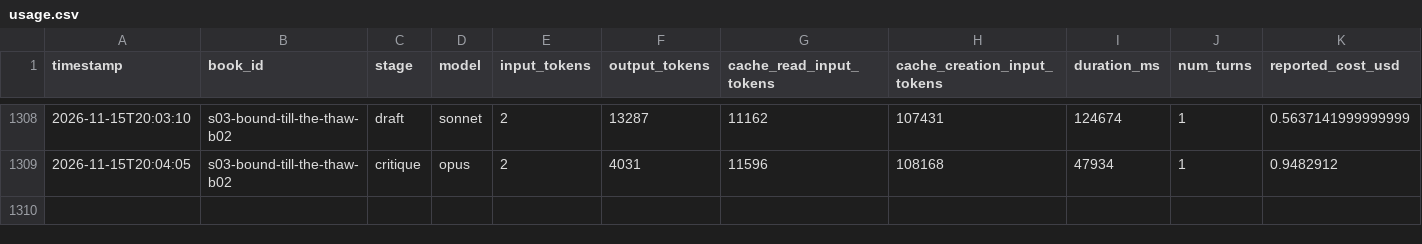
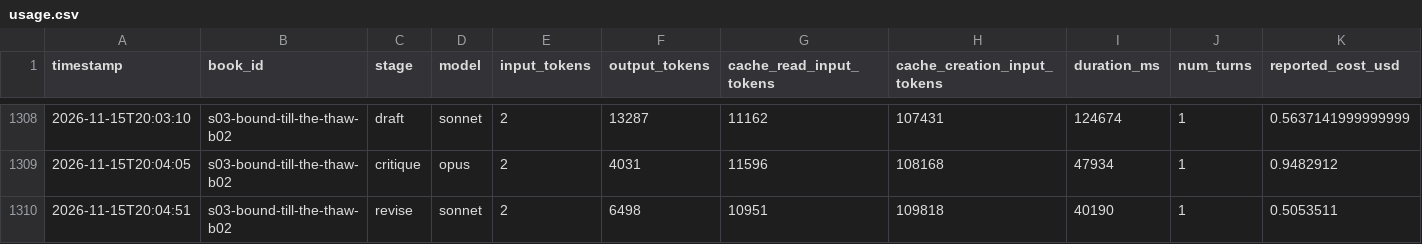
Before and after one commit to vimalcherangattu/Romantasy-Factory, a CSV file: state/usage.csv, drawn as a sheet; only a part is shown, gaps mark what is left out.

```diff
--- a/state/usage.csv
+++ b/state/usage.csv
@@ -1309 +1309,2 @@ timestamp,book_id,stage,model,input_tokens,output_tokens,cache_read_input_tokens
 2026-11-15T20:04:05,s03-bound-till-the-thaw-b02,critique,opus,2,4031,11596,108168,47934,1,0.9482912
+2026-11-15T20:04:51,s03-bound-till-the-thaw-b02,revise,sonnet,2,6498,10951,109818,40190,1,0.5053511
```
Also changed, not shown: 4 other files.
